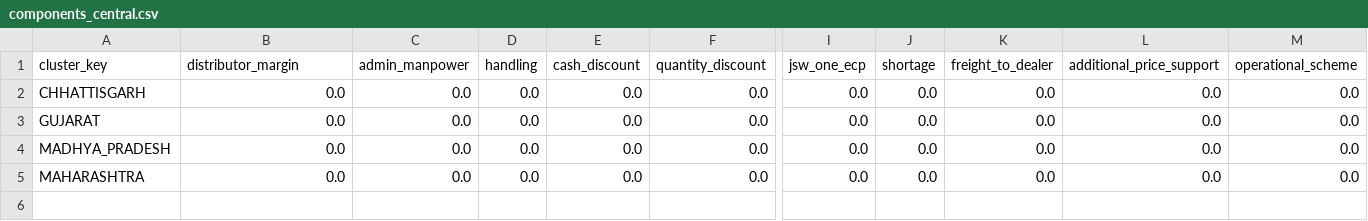
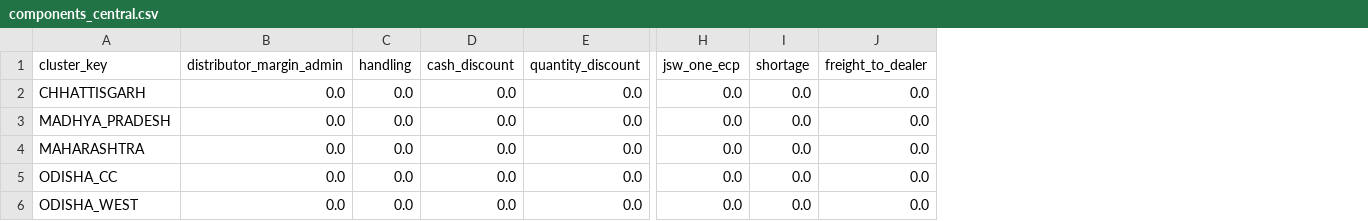
Before and after one commit to PB-TMT-ai/Price-Calculator--PB, a CSV file: data/seed/components_central.csv, drawn as a sheet; only a part is shown, gaps mark what is left out; removed rows and columns are numbered as before the commit, all else as after; rows hold the shown columns only; the diff names each change by its address in the sheet, - before the commit and + after, or states it on an @@ line.

```diff
--- a/data/seed/components_central.csv
+++ b/data/seed/components_central.csv
-column C (admin_manpower), row 2: 0.0; rows 4-5: 0.0 | 0.0
-column L (additional_price_support), row 2: 0.0; rows 4-5: 0.0 | 0.0
-column M (operational_scheme), row 2: 0.0; rows 4-5: 0.0 | 0.0
-B1: distributor_margin
+B1: distributor_margin_admin
-row 3: GUJARAT | 0.0 | 0.0 | 0.0 | 0.0 | 0.0 | 0.0 | 0.0 | 0.0 | 0.0 | 0.0
+row 5: ODISHA_CC | 0.0 | 0.0 | 0.0 | 0.0 | 0.0 | 0.0 | 0.0
+row 6: ODISHA_WEST | 0.0 | 0.0 | 0.0 | 0.0 | 0.0 | 0.0 | 0.0
```
Also changed, not shown: data/seed/components_east.csv, data/seed/components_north.csv, 8 other files.
